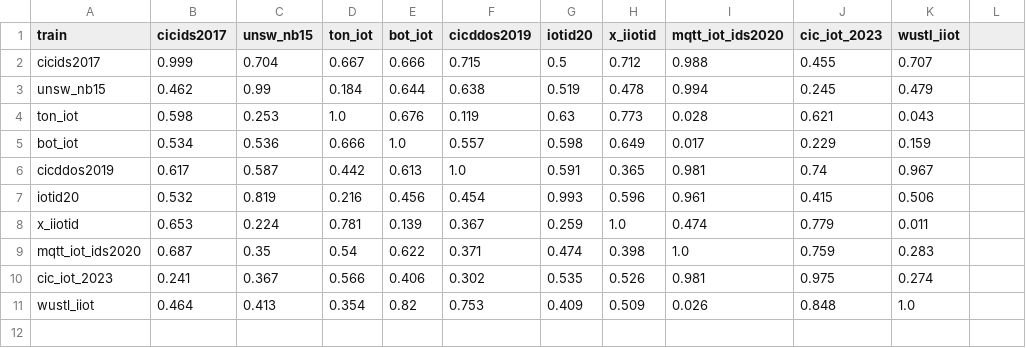
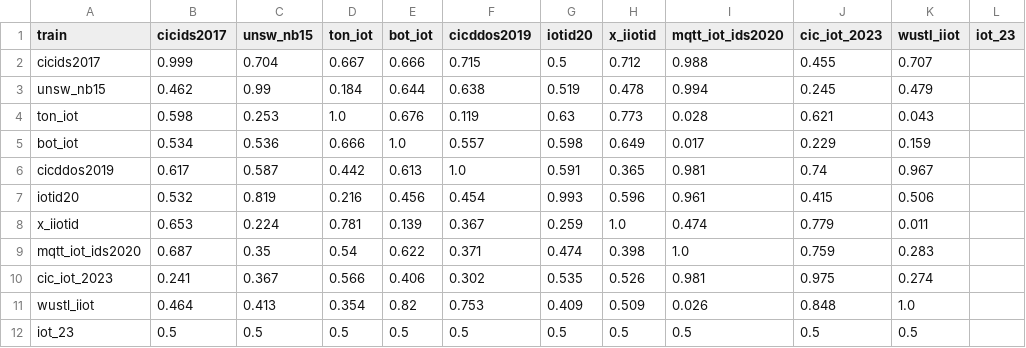
Before and after one commit to malharc373/IoT_IDS, a CSV file: demo/results/cross_dataset_auc_matrix.csv, drawn as a sheet; the diff names each change by its address in the sheet, - before the commit and + after, or states it on an @@ line.

```diff
--- a/demo/results/cross_dataset_auc_matrix.csv
+++ b/demo/results/cross_dataset_auc_matrix.csv
-L1: (empty)
+L1: iot_23
+row 12: iot_23 | 0.5 | 0.5 | 0.5 | 0.5 | 0.5 | 0.5 | 0.5 | 0.5 | 0.5 | 0.5
```
Also changed, not shown: demo/results/cross_dataset_heldout.csv, demo/results/cross_dataset_lift_matrix.csv, 8 other files.
